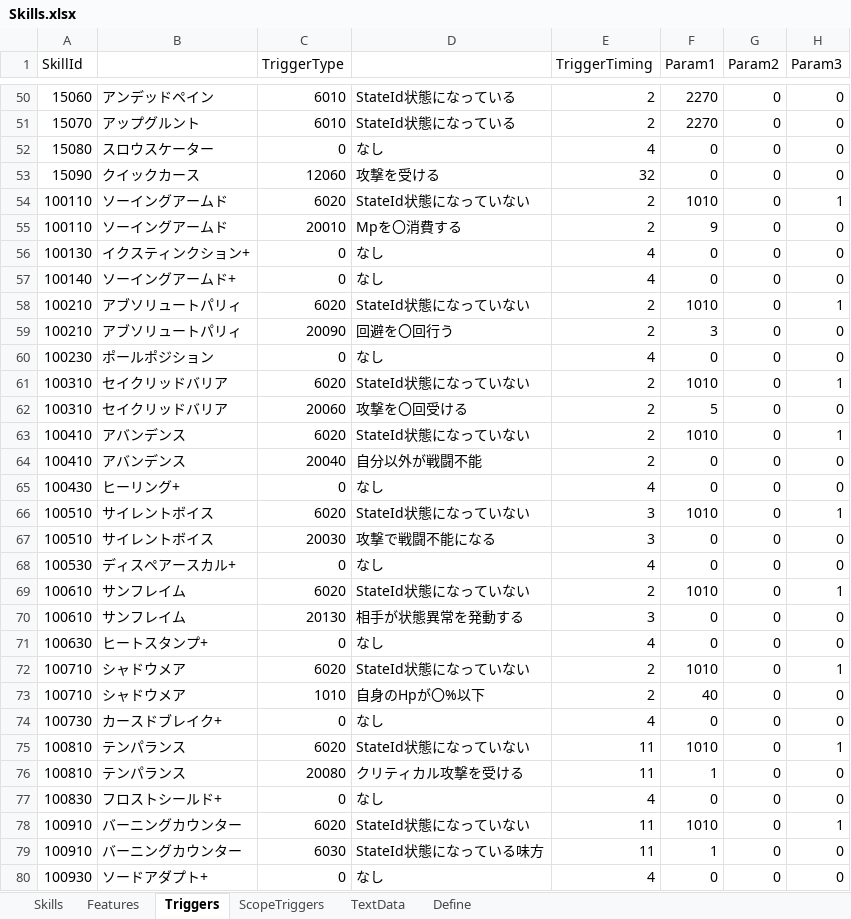
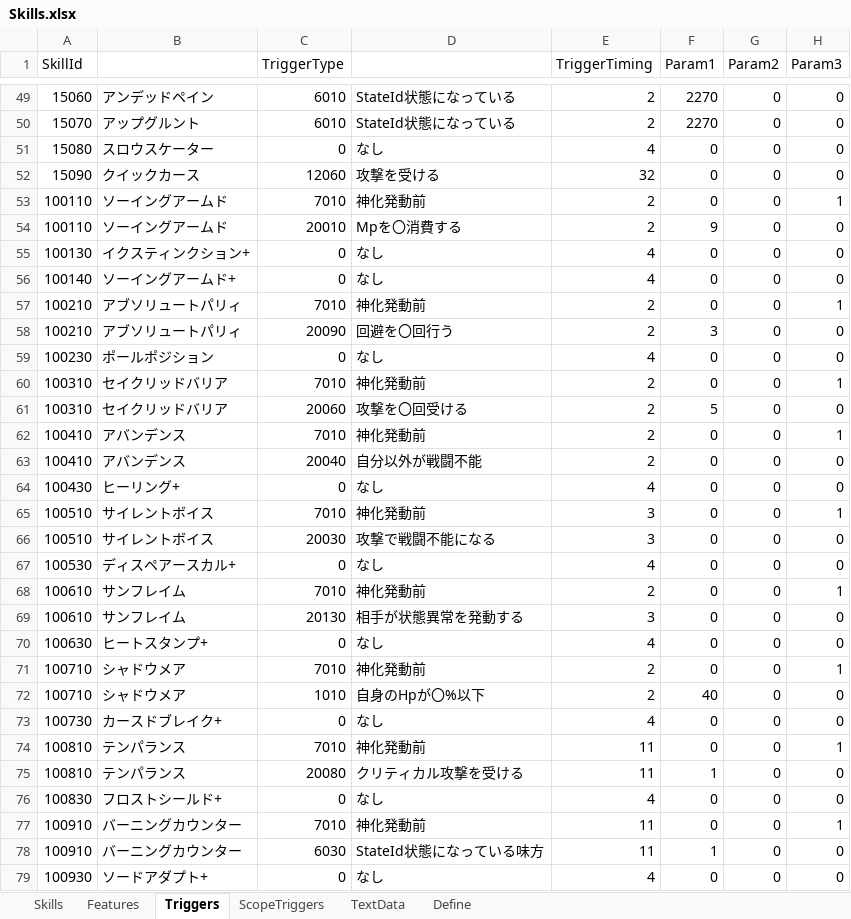
Before and after one commit to seedsclaft/unity, an Excel workbook: Assets/Data/Skills.xlsx, sheet Triggers, drawn as a sheet; only a part is shown, gaps mark what is left out; values as stored, in another font and other column widths than the file's, no borders; addresses are those after the commit; the diff covers the shown part only; the diff names each change by its address in the sheet, - before the commit and + after, or states it on an @@ line.

```diff
--- a/Assets/Data/Skills.xlsx (sheet Triggers)
+++ b/Assets/Data/Skills.xlsx (sheet Triggers)
-C53 (TriggerType): 6020
+C53 (TriggerType): 7010
-D53: StateId状態になっていない
+D53: 神化発動前
-F53 (Param1): 1010
+F53 (Param1): 0
-C57 (TriggerType): 6020
+C57 (TriggerType): 7010
-D57: StateId状態になっていない
+D57: 神化発動前
-F57 (Param1): 1010
+F57 (Param1): 0
-C60 (TriggerType): 6020
+C60 (TriggerType): 7010
-D60: StateId状態になっていない
+D60: 神化発動前
-F60 (Param1): 1010
+F60 (Param1): 0
-C62 (TriggerType): 6020
+C62 (TriggerType): 7010
-D62: StateId状態になっていない
+D62: 神化発動前
-F62 (Param1): 1010
+F62 (Param1): 0
-C65 (TriggerType): 6020
+C65 (TriggerType): 7010
-D65: StateId状態になっていない
+D65: 神化発動前
-F65 (Param1): 1010
+F65 (Param1): 0
-C68 (TriggerType): 6020
+C68 (TriggerType): 7010
-D68: StateId状態になっていない
+D68: 神化発動前
-F68 (Param1): 1010
+F68 (Param1): 0
-C71 (TriggerType): 6020
+C71 (TriggerType): 7010
-D71: StateId状態になっていない
+D71: 神化発動前
-F71 (Param1): 1010
+F71 (Param1): 0
-C74 (TriggerType): 6020
+C74 (TriggerType): 7010
-D74: StateId状態になっていない
+D74: 神化発動前
-F74 (Param1): 1010
+F74 (Param1): 0
-C77 (TriggerType): 6020
+C77 (TriggerType): 7010
-D77: StateId状態になっていない
+D77: 神化発動前
-F77 (Param1): 1010
+F77 (Param1): 0
```
Also changed, not shown: 1 removed row and 14 edited cells elsewhere in this sheet, sheet Define, sheet TextData, sheet Features, sheet Skills, formulas that keep their value, Assets/Data/Actors.xlsx, Assets/Data/Enemies.xlsx, 12 other files.
